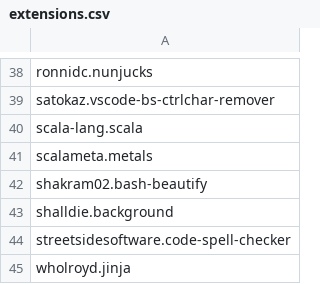
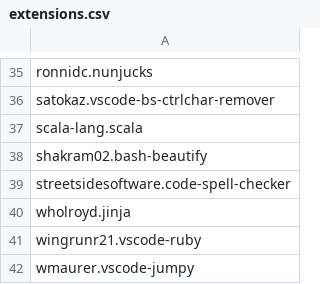
Before and after one commit to sisisin/dotfiles, a CSV file: vscode/extensions.csv, drawn as a sheet; only a part is shown, gaps mark what is left out; the shorter side is filled out with more unchanged rows; the diff covers the shown part only.

```diff
--- a/vscode/extensions.csv
+++ b/vscode/extensions.csv
@@ -40,5 +37,3 @@ satokaz.vscode-bs-ctrlchar-remover
 scala-lang.scala
-scalameta.metals
 shakram02.bash-beautify
-shalldie.background
 streetsidesoftware.code-spell-checker
```
Also changed, not shown: 2 added rows, 5 removed rows and 3 edited cells elsewhere in this file, 6 other files.
